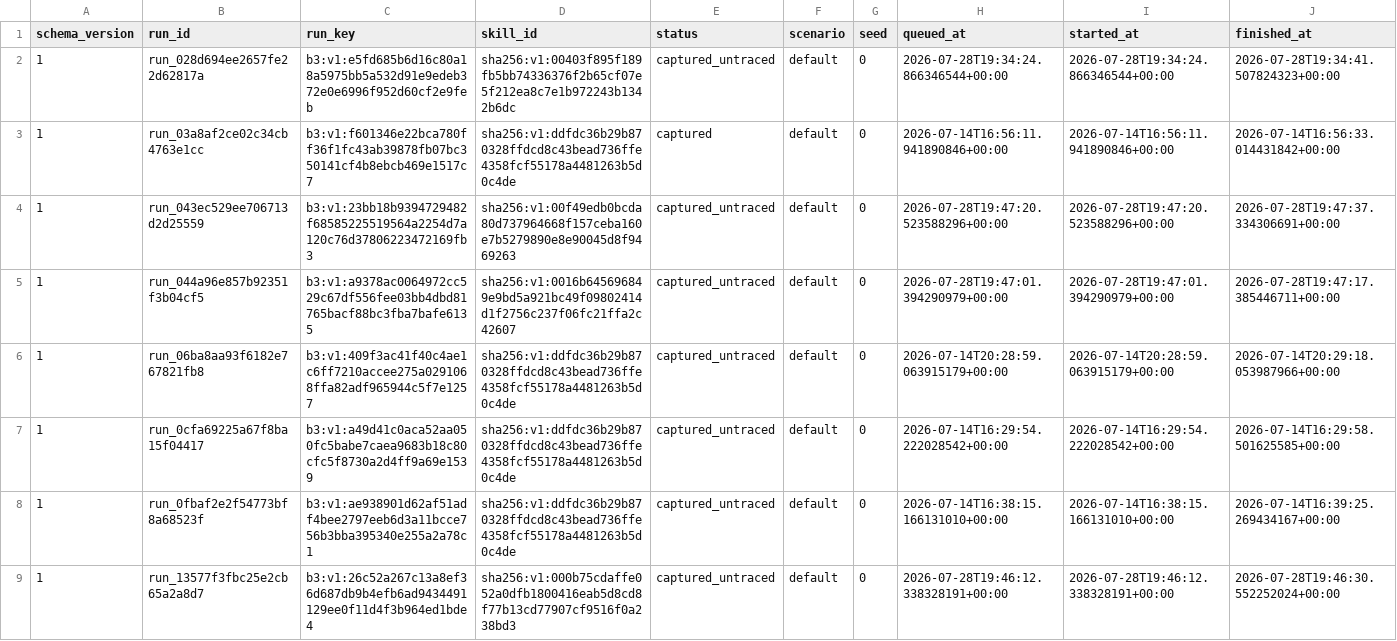
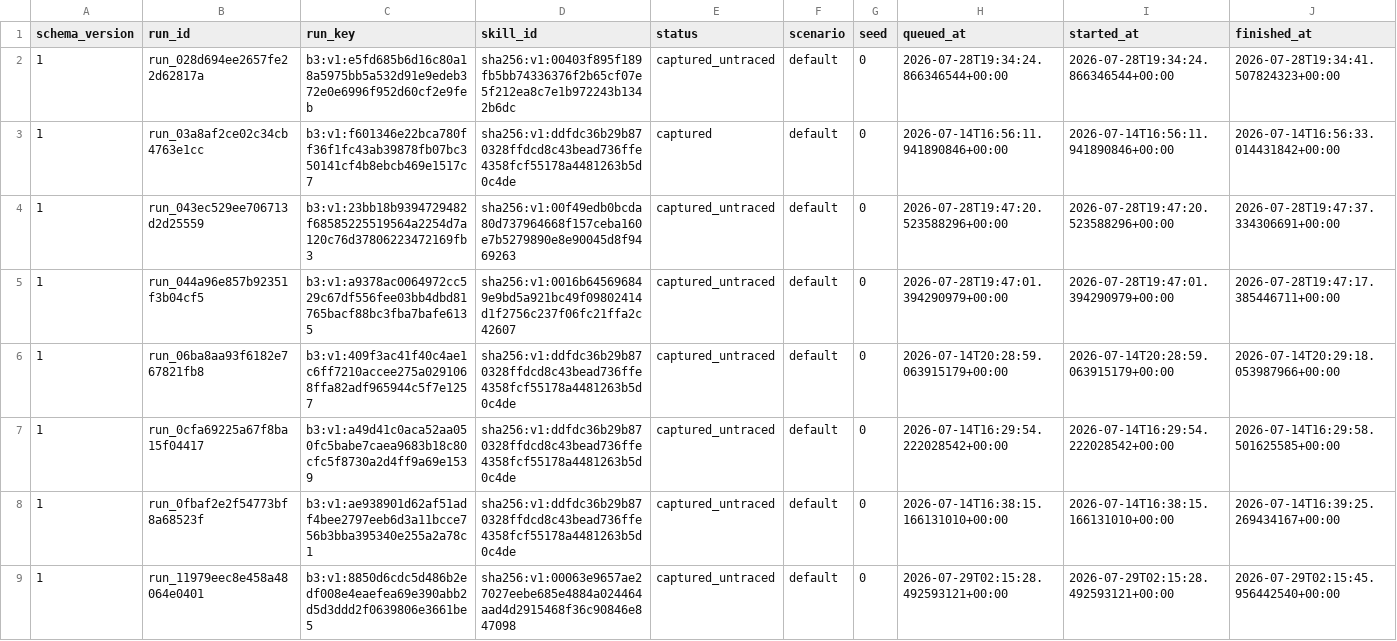
Before and after one commit to vyrus001/skillsissue.ai, a CSV file: data/runs.csv, drawn as a sheet; only a part is shown; the shorter side is filled out with more unchanged rows; rows hold the shown columns only; the diff covers the shown part only; the diff names each change by its address in the sheet, - before the commit and + after, or states it on an @@ line.

Commit message:
telemetry: record sharded skill detonation

```diff
--- a/data/runs.csv
+++ b/data/runs.csv
+row 9: 1 | run_11979eec8e458a48064e0401 | b3:v1:8850d6cdc5d486b2edf008e4eaefea69e390abb2d5d3ddd2f0639806e3661be5 | sha256:v1:00063e9657ae27027eebe685e4884a024464aad4d2915468f36c90846e847098 | captured_untraced | default | 0 | 2026-07-29T02:15:28.492593121+00:00 | 2026-07-29T02:15:28.492593121+00:00 | 2026-07-29T02:15:45.956442540+00:00
```
Also changed, not shown: 3 added rows elsewhere in this file, 32 other files.
